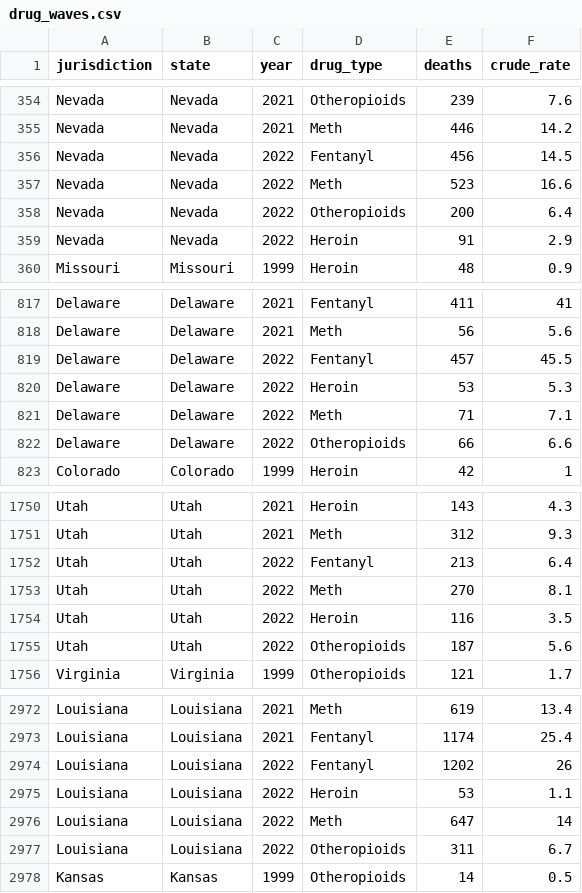
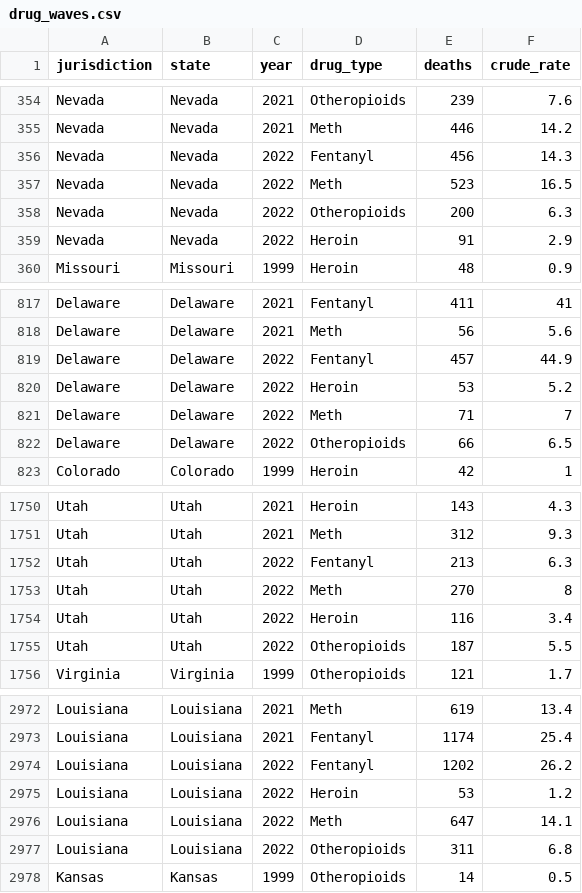
Before and after one commit to sfchronicle/national-od-tracker-public-data, a CSV file: data/drug_waves.csv, drawn as a sheet; only a part is shown, gaps mark what is left out; the diff covers the shown part only.

```diff
--- a/data/drug_waves.csv
+++ b/data/drug_waves.csv
@@ -355,5 +355,5 @@ Nevada,Nevada,2021,Otheropioids,239,7.6
 Nevada,Nevada,2021,Meth,446,14.2
-Nevada,Nevada,2022,Fentanyl,456,14.5
-Nevada,Nevada,2022,Meth,523,16.6
-Nevada,Nevada,2022,Otheropioids,200,6.4
+Nevada,Nevada,2022,Fentanyl,456,14.3
+Nevada,Nevada,2022,Meth,523,16.5
+Nevada,Nevada,2022,Otheropioids,200,6.3
 Nevada,Nevada,2022,Heroin,91,2.9
@@ -818,6 +818,6 @@ Delaware,Delaware,2021,Fentanyl,411,41
 Delaware,Delaware,2021,Meth,56,5.6
-Delaware,Delaware,2022,Fentanyl,457,45.5
-Delaware,Delaware,2022,Heroin,53,5.3
-Delaware,Delaware,2022,Meth,71,7.1
-Delaware,Delaware,2022,Otheropioids,66,6.6
+Delaware,Delaware,2022,Fentanyl,457,44.9
+Delaware,Delaware,2022,Heroin,53,5.2
+Delaware,Delaware,2022,Meth,71,7
+Delaware,Delaware,2022,Otheropioids,66,6.5
 Colorado,Colorado,1999,Heroin,42,1
@@ -1751,6 +1751,6 @@ Utah,Utah,2021,Heroin,143,4.3
 Utah,Utah,2021,Meth,312,9.3
-Utah,Utah,2022,Fentanyl,213,6.4
-Utah,Utah,2022,Meth,270,8.1
-Utah,Utah,2022,Heroin,116,3.5
-Utah,Utah,2022,Otheropioids,187,5.6
+Utah,Utah,2022,Fentanyl,213,6.3
+Utah,Utah,2022,Meth,270,8
+Utah,Utah,2022,Heroin,116,3.4
+Utah,Utah,2022,Otheropioids,187,5.5
 Virginia,Virginia,1999,Otheropioids,121,1.7
@@ -2973,6 +2973,6 @@ Louisiana,Louisiana,2021,Meth,619,13.4
 Louisiana,Louisiana,2021,Fentanyl,1174,25.4
-Louisiana,Louisiana,2022,Fentanyl,1202,26
-Louisiana,Louisiana,2022,Heroin,53,1.1
-Louisiana,Louisiana,2022,Meth,647,14
-Louisiana,Louisiana,2022,Otheropioids,311,6.7
+Louisiana,Louisiana,2022,Fentanyl,1202,26.2
+Louisiana,Louisiana,2022,Heroin,53,1.2
+Louisiana,Louisiana,2022,Meth,647,14.1
+Louisiana,Louisiana,2022,Otheropioids,311,6.8
 Kansas,Kansas,1999,Otheropioids,14,0.5
```
Also changed, not shown: 71 edited cells elsewhere in this file, data/by_month.csv, data/demographics.csv, 1 other file.
